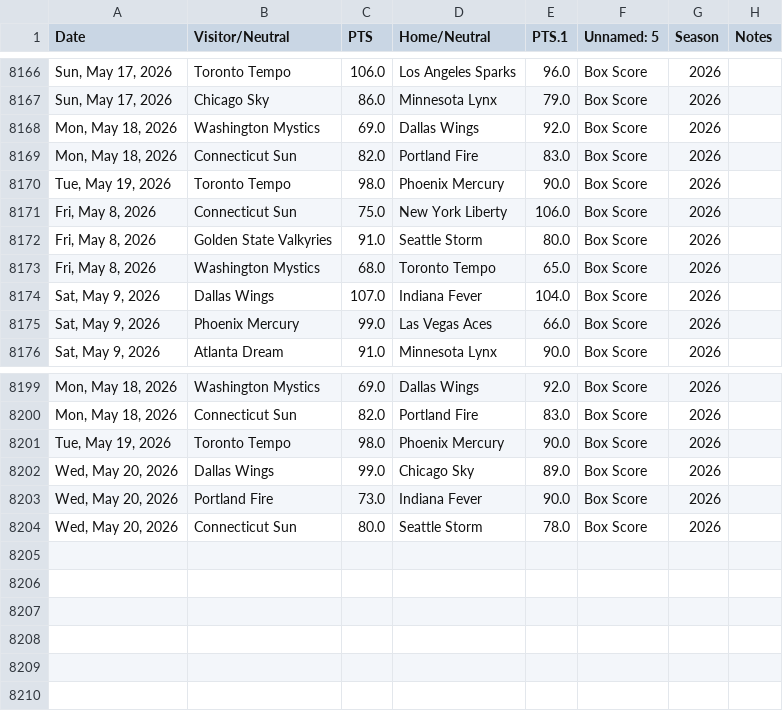
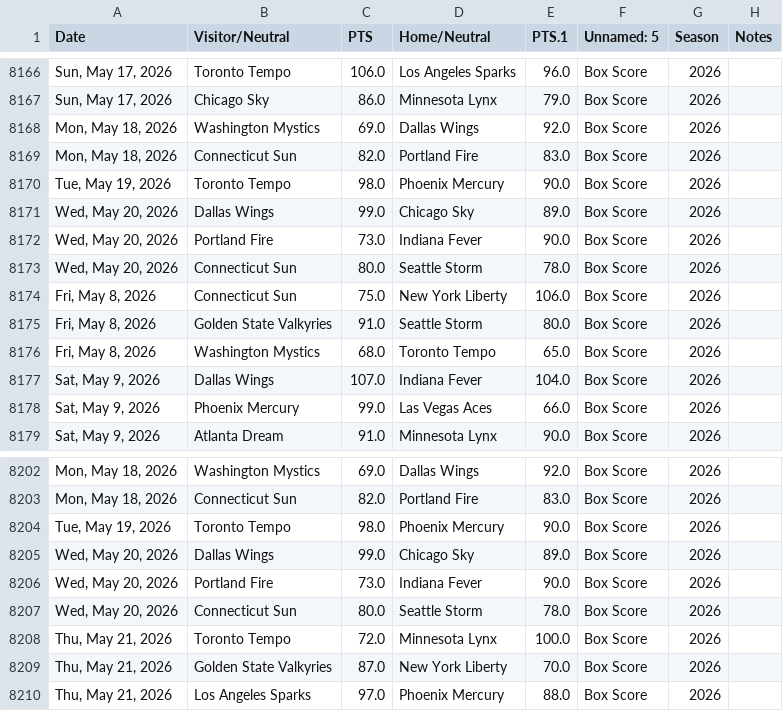
Before and after one commit to fakeronjan/lobo, a CSV file: loaded_wnba_games.csv, drawn as a sheet; only a part is shown, gaps mark what is left out; the diff names each change by its address in the sheet, - before the commit and + after, or states it on an @@ line.

```diff
--- a/loaded_wnba_games.csv
+++ b/loaded_wnba_games.csv
+row 8171: Wed, May 20, 2026 | Dallas Wings | 99.0 | Chicago Sky | 89.0 | Box Score | 2026
+row 8172: Wed, May 20, 2026 | Portland Fire | 73.0 | Indiana Fever | 90.0 | Box Score | 2026
+row 8173: Wed, May 20, 2026 | Connecticut Sun | 80.0 | Seattle Storm | 78.0 | Box Score | 2026
+row 8208: Thu, May 21, 2026 | Toronto Tempo | 72.0 | Minnesota Lynx | 100.0 | Box Score | 2026
+row 8209: Thu, May 21, 2026 | Golden State Valkyries | 87.0 | New York Liberty | 70.0 | Box Score | 2026
+row 8210: Thu, May 21, 2026 | Los Angeles Sparks | 97.0 | Phoenix Mercury | 88.0 | Box Score | 2026
```
Also changed, not shown: all_wnba_games.csv, 12 other files.
